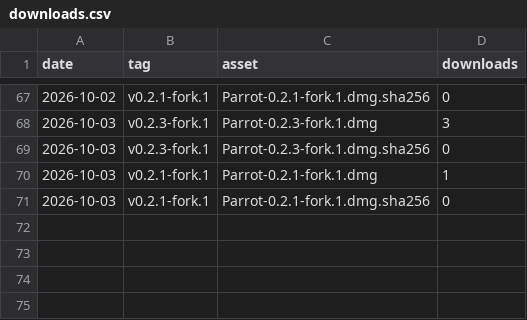
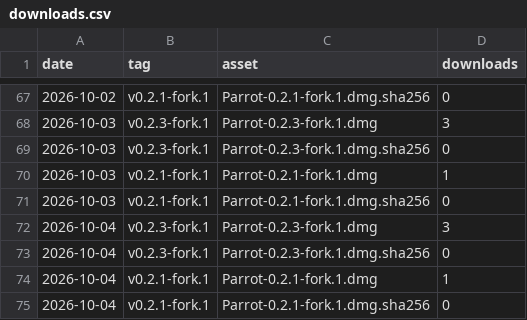
Before and after one commit to riturajtiwari/parrot, a CSV file: downloads.csv, drawn as a sheet; only a part is shown, gaps mark what is left out; the diff names each change by its address in the sheet, - before the commit and + after, or states it on an @@ line.

```diff
--- a/downloads.csv
+++ b/downloads.csv
+row 72: 2026-10-04 | v0.2.3-fork.1 | Parrot-0.2.3-fork.1.dmg | 3
+row 73: 2026-10-04 | v0.2.3-fork.1 | Parrot-0.2.3-fork.1.dmg.sha256 | 0
+row 74: 2026-10-04 | v0.2.1-fork.1 | Parrot-0.2.1-fork.1.dmg | 1
+row 75: 2026-10-04 | v0.2.1-fork.1 | Parrot-0.2.1-fork.1.dmg.sha256 | 0
```
